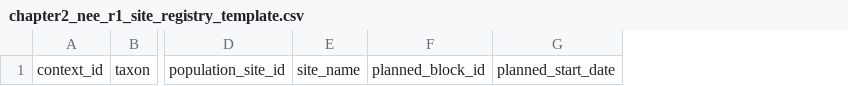
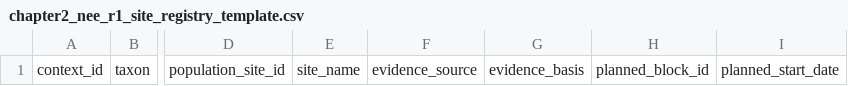
Before and after one commit to zuizui0223/izu-core, a CSV file: templates/chapter2_nee_r1_site_registry_template.csv, drawn as a sheet; only a part is shown, gaps mark what is left out; the diff names each change by its address in the sheet, - before the commit and + after, or states it on an @@ line.

Commit message:
Add evidence provenance to R1b registry

```diff
--- a/templates/chapter2_nee_r1_site_registry_template.csv
+++ b/templates/chapter2_nee_r1_site_registry_template.csv
+column F, row 1: evidence_source
+column G, row 1: evidence_basis
```
